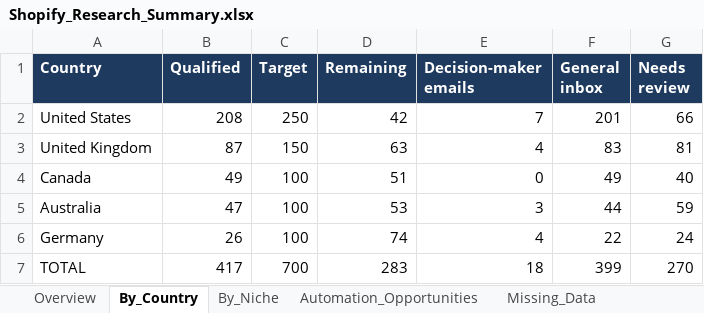
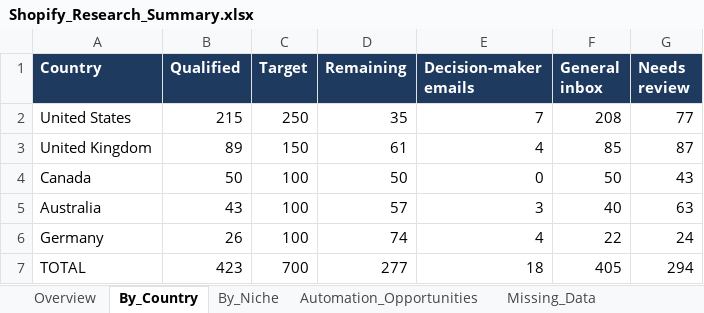
Before and after one commit to oseniibrahim845-hue/rappido, an Excel workbook: shopify-leads/Shopify_Research_Summary.xlsx, sheet By_Country, drawn as a sheet; values as stored, in another font and other column widths than the file's, no borders; the diff names each change by its address in the sheet, - before the commit and + after, or states it on an @@ line.

```diff
--- a/shopify-leads/Shopify_Research_Summary.xlsx (sheet By_Country)
+++ b/shopify-leads/Shopify_Research_Summary.xlsx (sheet By_Country)
-B2 (Qualified): 208
+B2 (Qualified): 215
-D2 (Remaining): 42
+D2 (Remaining): 35
-F2 (General inbox): 201
+F2 (General inbox): 208
-G2 (Needs review): 66
+G2 (Needs review): 77
-B3 (Qualified): 87
+B3 (Qualified): 89
-D3 (Remaining): 63
+D3 (Remaining): 61
-F3 (General inbox): 83
+F3 (General inbox): 85
-G3 (Needs review): 81
+G3 (Needs review): 87
-B4 (Qualified): 49
+B4 (Qualified): 50
-D4 (Remaining): 51
+D4 (Remaining): 50
-F4 (General inbox): 49
+F4 (General inbox): 50
-G4 (Needs review): 40
+G4 (Needs review): 43
-B5 (Qualified): 47
+B5 (Qualified): 43
-D5 (Remaining): 53
+D5 (Remaining): 57
-F5 (General inbox): 44
+F5 (General inbox): 40
-G5 (Needs review): 59
+G5 (Needs review): 63
-B7 (Qualified): 417
+B7 (Qualified): 423
-D7 (Remaining): 283
+D7 (Remaining): 277
-F7 (General inbox): 399
+F7 (General inbox): 405
-G7 (Needs review): 270
+G7 (Needs review): 294
```
Also changed, not shown: sheet Missing_Data, sheet By_Niche, sheet Automation_Opportunities, sheet Overview, sheet Missing_Fields_Qualified, shopify-leads/Shopify_Inventory_Order_Automation_700_Leads.xlsx, 1 other file.
